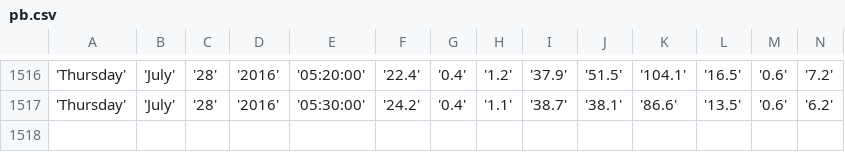
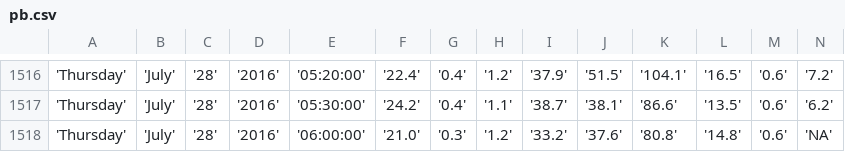
Before and after one commit to bibekpoddar/sdpcbdata, a CSV file: pb.csv, drawn as a sheet; only a part is shown, gaps mark what is left out; rows hold the shown columns only; the diff names each change by its address in the sheet, - before the commit and + after, or states it on an @@ line.

```diff
--- a/pb.csv
+++ b/pb.csv
+row 1518: 'Thursday' | 'July' | '28' | '2016' | '06:00:00' | '21.0' | '0.3' | '1.2' | '33.2' | '37.6' | '80.8' | '14.8' | '0.6' | 'NA'
```
Also changed, not shown: av.csv, cl.csv, 3 other files.
